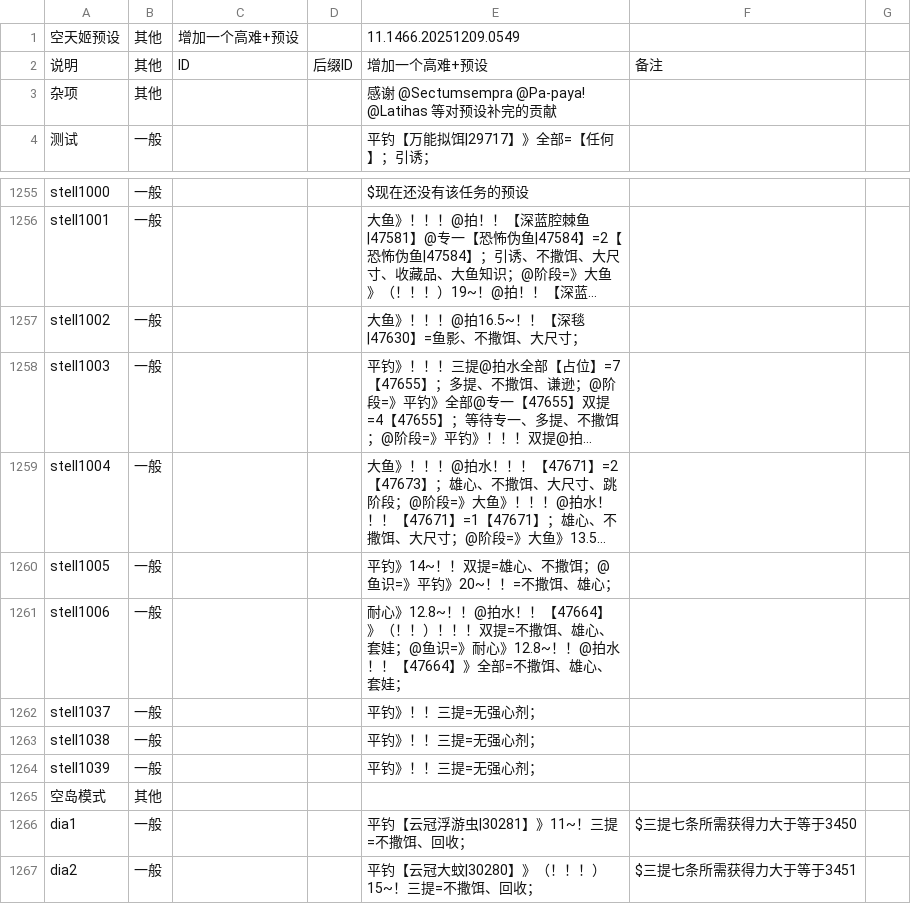
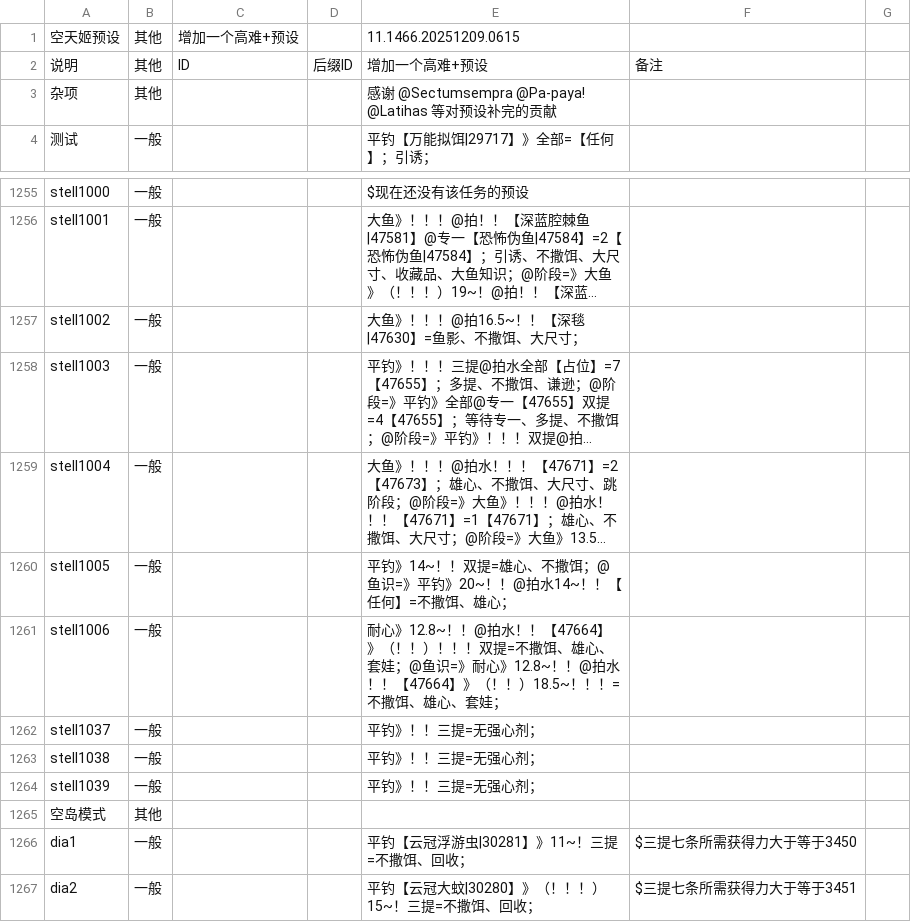
Before and after one commit to BlackCleaverLoli/MissFisher, a CSV file: Preset/Presets-251208.csv, drawn as a sheet; only a part is shown, gaps mark what is left out; long unchanged cells end in …; the diff names each change by its address in the sheet, - before the commit and + after, or states it on an @@ line.

Commit message:
Update Presets-251208.csv

```diff
--- a/Preset/Presets-251208.csv
+++ b/Preset/Presets-251208.csv
-E1: 11.1466.20251209.0549
+E1: 11.1466.20251209.0615
-E1260: 平钓》14~！！双提=雄心、不撒饵；@鱼识=》平钓》20~！！=不撒饵、雄心；
+E1260: 平钓》14~！！双提=雄心、不撒饵；@鱼识=》平钓》20~！！@拍水14~！！【任何】=不撒饵、雄心；
-E1261: …【47664】》全部=不撒饵…
+E1261: …【47664】》（！！）18.5~！！！=不撒饵…
```
